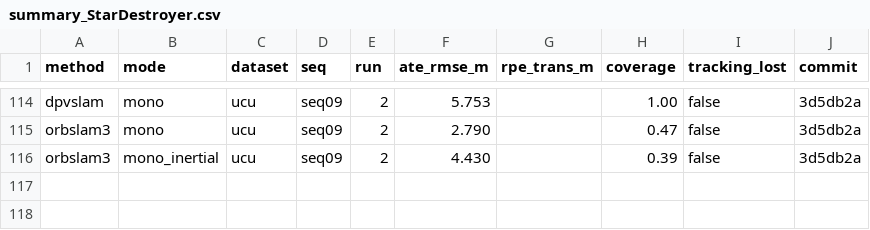
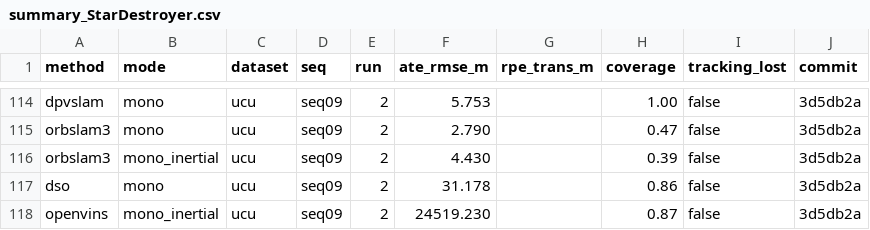
Before and after one commit to oToTak/slam-project-methods, a CSV file: results/summary_StarDestroyer.csv, drawn as a sheet; only a part is shown, gaps mark what is left out.

```diff
--- a/results/summary_StarDestroyer.csv
+++ b/results/summary_StarDestroyer.csv
@@ -116 +116,3 @@ orbslam3,mono,ucu,seq09,2,2.790,,0.47,false,3d5db2a
 orbslam3,mono_inertial,ucu,seq09,2,4.430,,0.39,false,3d5db2a
+dso,mono,ucu,seq09,2,31.178,,0.86,false,3d5db2a
+openvins,mono_inertial,ucu,seq09,2,24519.230,,0.87,false,3d5db2a
```
Also changed, not shown: results/summary_extra_StarDestroyer.csv, 11 other files.
